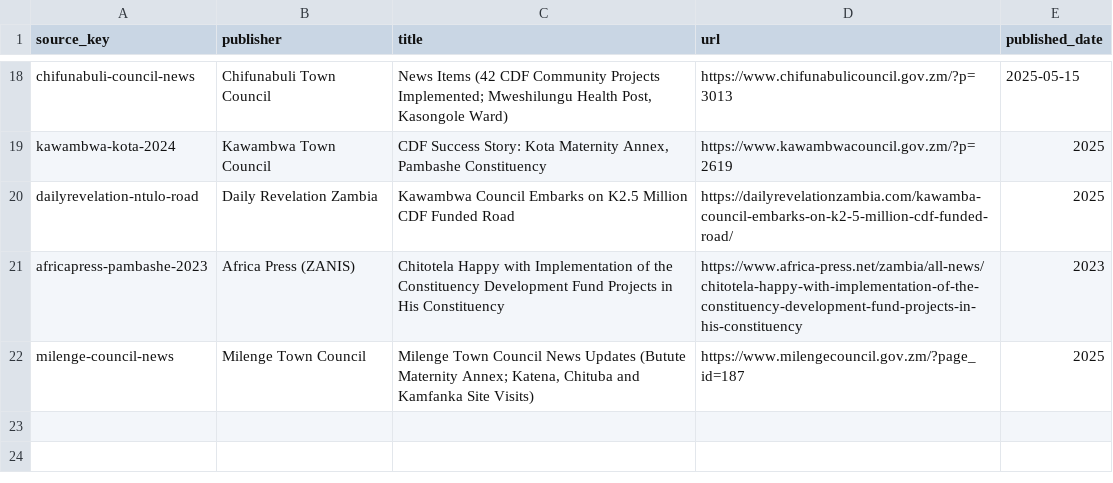
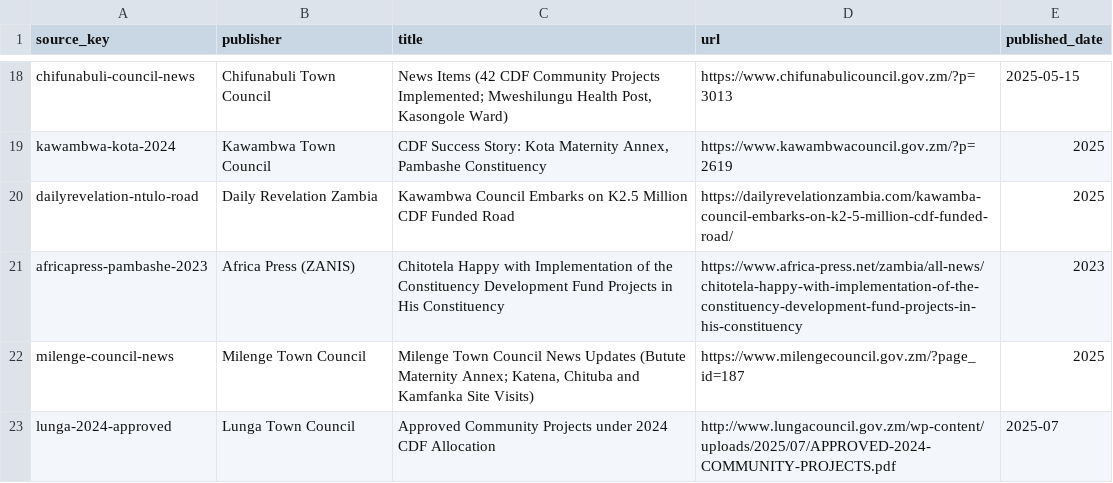
Before and after one commit to munemoii/zambia-cdf-tracker, a CSV file: model/expansion/luapula/sources.csv, drawn as a sheet; only a part is shown, gaps mark what is left out; the diff names each change by its address in the sheet, - before the commit and + after, or states it on an @@ line.

```diff
--- a/model/expansion/luapula/sources.csv
+++ b/model/expansion/luapula/sources.csv
+row 23: lunga-2024-approved | Lunga Town Council | Approved Community Projects under 2024 CDF Allocation | http://www.lungacouncil.gov.zm/wp-content/uploads/2025/07/APPROVED-2024-COMMUNITY-PROJECTS.pdf | 2025-07
```
Also changed, not shown: model/expansion/luapula/projects.csv, 16 other files.
